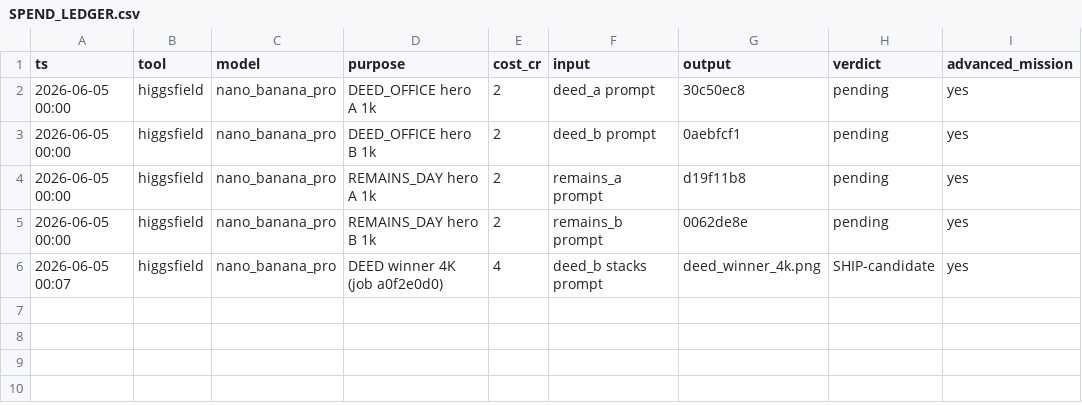
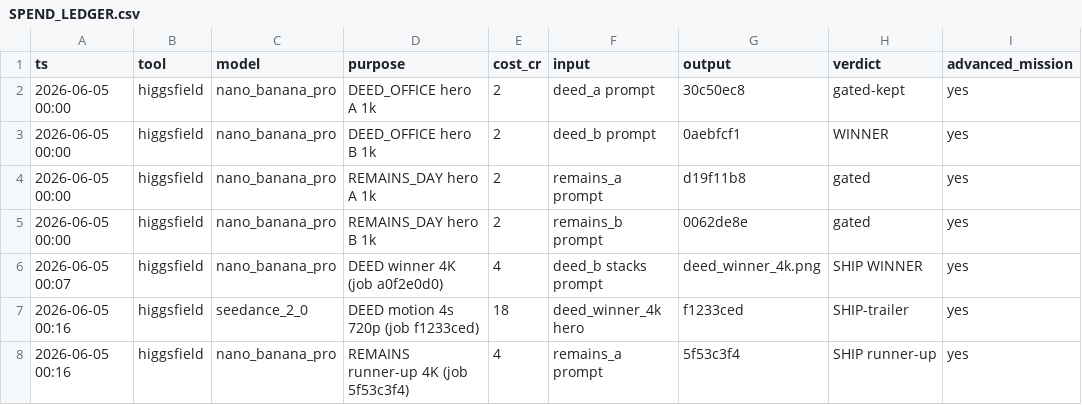
Before and after one commit to brycedenj-wq/sniped-media, a CSV file: 00_COMMAND_CENTER/OS_OVERNIGHT_MAX_OPERATING_SPRINT_001/SPEND_LEDGER.csv, drawn as a sheet.

```diff
--- a/00_COMMAND_CENTER/OS_OVERNIGHT_MAX_OPERATING_SPRINT_001/SPEND_LEDGER.csv
+++ b/00_COMMAND_CENTER/OS_OVERNIGHT_MAX_OPERATING_SPRINT_001/SPEND_LEDGER.csv
@@ -1,6 +1,8 @@
 ts,tool,model,purpose,cost_cr,input,output,verdict,advanced_mission
-2026-06-05 00:00,higgsfield,nano_banana_pro,DEED_OFFICE hero A 1k,2,deed_a prompt,30c50ec8,pending,yes
-2026-06-05 00:00,higgsfield,nano_banana_pro,DEED_OFFICE hero B 1k,2,deed_b prompt,0aebfcf1,pending,yes
-2026-06-05 00:00,higgsfield,nano_banana_pro,REMAINS_DAY hero A 1k,2,remains_a prompt,d19f11b8,pending,yes
-2026-06-05 00:00,higgsfield,nano_banana_pro,REMAINS_DAY hero B 1k,2,remains_b prompt,0062de8e,pending,yes
-2026-06-05 00:07,higgsfield,nano_banana_pro,DEED winner 4K (job a0f2e0d0),4,deed_b stacks prompt,deed_winner_4k.png,SHIP-candidate,yes
+2026-06-05 00:00,higgsfield,nano_banana_pro,DEED_OFFICE hero A 1k,2,deed_a prompt,30c50ec8,gated-kept,yes
+2026-06-05 00:00,higgsfield,nano_banana_pro,DEED_OFFICE hero B 1k,2,deed_b prompt,0aebfcf1,WINNER,yes
+2026-06-05 00:00,higgsfield,nano_banana_pro,REMAINS_DAY hero A 1k,2,remains_a prompt,d19f11b8,gated,yes
+2026-06-05 00:00,higgsfield,nano_banana_pro,REMAINS_DAY hero B 1k,2,remains_b prompt,0062de8e,gated,yes
+2026-06-05 00:07,higgsfield,nano_banana_pro,DEED winner 4K (job a0f2e0d0),4,deed_b stacks prompt,deed_winner_4k.png,SHIP WINNER,yes
+2026-06-05 00:16,higgsfield,seedance_2_0,DEED motion 4s 720p (job f1233ced),18,deed_winner_4k hero,f1233ced,SHIP-trailer,yes
+2026-06-05 00:16,higgsfield,nano_banana_pro,REMAINS runner-up 4K (job 5f53c3f4),4,remains_a prompt,5f53c3f4,SHIP runner-up,yes
```
Also changed, not shown: 20 other files.
